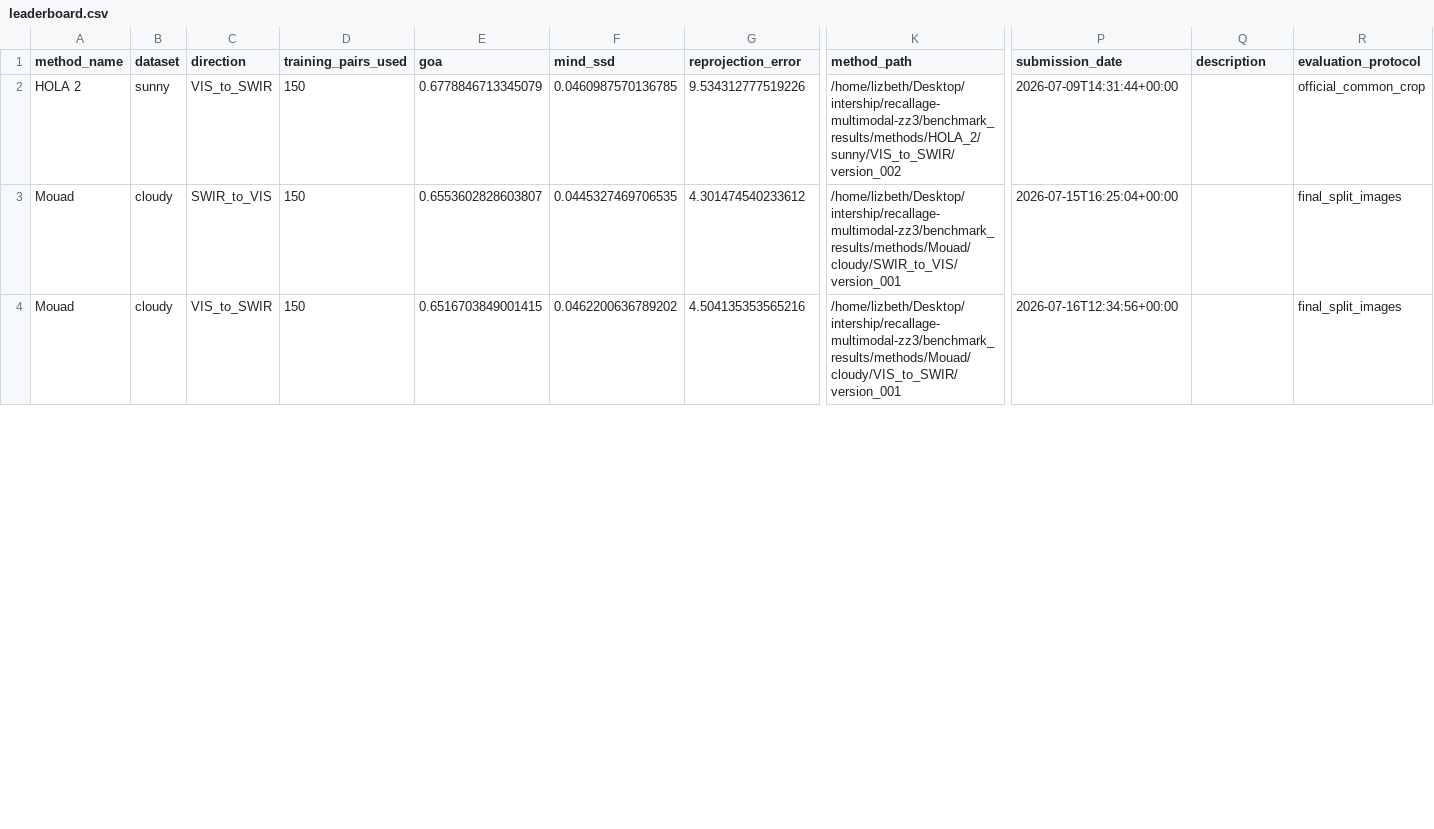
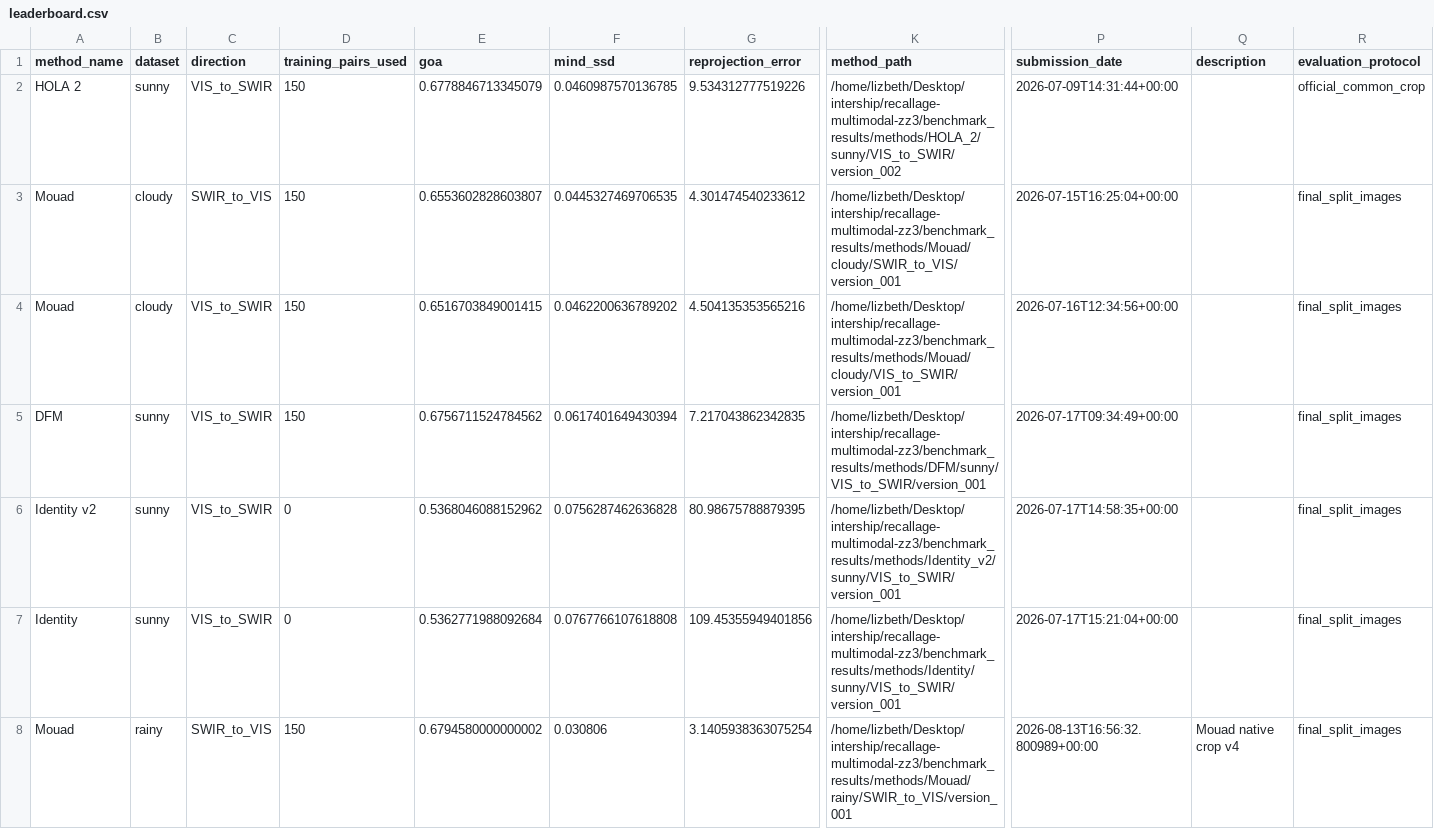
Before and after one commit to lizbethtorresflores/vis-swir-benchmark, a CSV file: benchmark_results/leaderboard.csv, drawn as a sheet; only a part is shown, gaps mark what is left out; rows hold the shown columns only; the diff covers the shown part only; the diff names each change by its address in the sheet, - before the commit and + after, or states it on an @@ line.

Commit message:
Add Mouad Rainy and Snowy benchmark results

```diff
--- a/benchmark_results/leaderboard.csv
+++ b/benchmark_results/leaderboard.csv
+row 5: DFM | sunny | VIS_to_SWIR | 150 | 0.6756711524784562 | 0.0617401649430394 | 7.217043862342835 | /home/lizbeth/Desktop/intership/recallage-multimodal-zz3/benchmark_results/methods/DFM/sunny/VIS_to_SWIR/version_001 | 2026-07-17T09:34:49+00:00 |  | final_split_images
+row 6: Identity v2 | sunny | VIS_to_SWIR | 0 | 0.5368046088152962 | 0.0756287462636828 | 80.98675788879395 | /home/lizbeth/Desktop/intership/recallage-multimodal-zz3/benchmark_results/methods/Identity_v2/sunny/VIS_to_SWIR/version_001 | 2026-07-17T14:58:35+00:00 |  | final_split_images
+row 7: Identity | sunny | VIS_to_SWIR | 0 | 0.5362771988092684 | 0.0767766107618808 | 109.45355949401856 | /home/lizbeth/Desktop/intership/recallage-multimodal-zz3/benchmark_results/methods/Identity/sunny/VIS_to_SWIR/version_001 | 2026-07-17T15:21:04+00:00 |  | final_split_images
+row 8: Mouad | rainy | SWIR_to_VIS | 150 | 0.6794580000000002 | 0.030806 | 3.1405938363075254 | /home/lizbeth/Desktop/intership/recallage-multimodal-zz3/benchmark_results/methods/Mouad/rainy/SWIR_to_VIS/version_001 | 2026-08-13T16:56:32.800989+00:00 | Mouad native crop v4 | final_split_images
```
Also changed, not shown: 1 added row and 22 edited cells elsewhere in this file.
